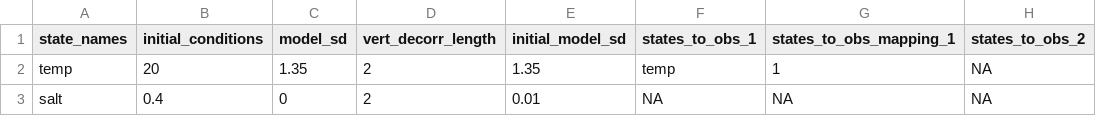
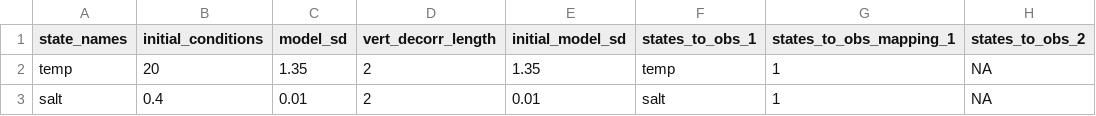
Before and after one commit to OlssonF/ALEX-forecast-code, a CSV file: configuration/default/states_config.csv, drawn as a sheet; only a part is shown; the diff names each change by its address in the sheet, - before the commit and + after, or states it on an @@ line.

Commit message:
update configs for salt DA

```diff
--- a/configuration/default/states_config.csv
+++ b/configuration/default/states_config.csv
-C3 (model_sd): 0
+C3 (model_sd): 0.01
-F3 (states_to_obs_1): NA
+F3 (states_to_obs_1): salt
-G3 (states_to_obs_mapping_1): NA
+G3 (states_to_obs_mapping_1): 1
```
Also changed, not shown: 2 other files.
